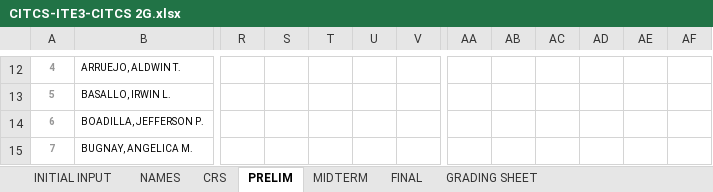
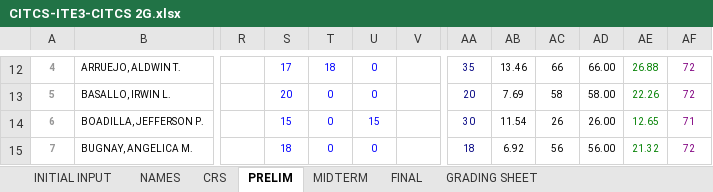
Before and after one commit to primusr/2T-SY-2016-2017, an Excel workbook: CR-2T 1617/CITCS-ITE3-CITCS 2G.xlsx, sheet PRELIM, drawn as a sheet; only a part is shown, gaps mark what is left out; values as stored, in another font and other column widths than the file's, no borders; the diff covers the shown part only; the diff names each change by its address in the sheet, - before the commit and + after, or states it on an @@ line.

```diff
--- a/CR-2T 1617/CITCS-ITE3-CITCS 2G.xlsx (sheet PRELIM)
+++ b/CR-2T 1617/CITCS-ITE3-CITCS 2G.xlsx (sheet PRELIM)
-S12: (empty)
+S12: 17
-T12: (empty)
+T12: 18
-U12:U13: (empty)
+U12:U13: 0
-AA12: (empty)
+AA12: 35
-AB12: (empty)
+AB12: 13.46
-AC12: (empty)
+AC12: 66
-AD12: (empty)
+AD12: 66.00
-AE12: (empty)
+AE12: 26.88
-AF12:AF13: (empty)
+AF12:AF13: 72
-S13: (empty)
+S13: 20
-T13:T15: (empty)
+T13:T15: 0
-AA13: (empty)
+AA13: 20
-AB13: (empty)
+AB13: 7.69
-AC13: (empty)
+AC13: 58
-AD13: (empty)
+AD13: 58.00
-AE13: (empty)
+AE13: 22.26
-S14: (empty)
+S14: 15
-U14: (empty)
+U14: 15
-AA14: (empty)
+AA14: 30
-AB14: (empty)
+AB14: 11.54
-AC14: (empty)
+AC14: 26
-AD14: (empty)
+AD14: 26.00
-AE14: (empty)
+AE14: 12.65
-AF14: (empty)
+AF14: 71
-S15: (empty)
+S15: 18
-U15: (empty)
+U15: 0
-AA15: (empty)
+AA15: 18
-AB15: (empty)
+AB15: 6.92
-AC15: (empty)
+AC15: 56
-AD15: (empty)
+AD15: 56.00
-AE15: (empty)
+AE15: 21.32
-AF15: (empty)
+AF15: 72
```
Also changed, not shown: 5 added rows, 5 removed rows and 220 edited cells elsewhere in this sheet, sheet CRS, sheet GRADING SHEET, CR-2T 1617/CITCS-ITE3-CITCS 2B.xlsx, 2 other files.
